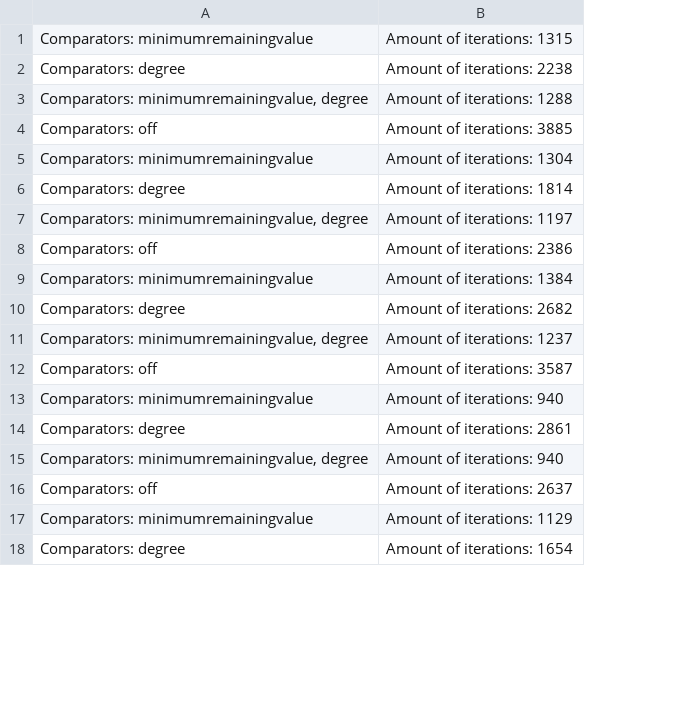
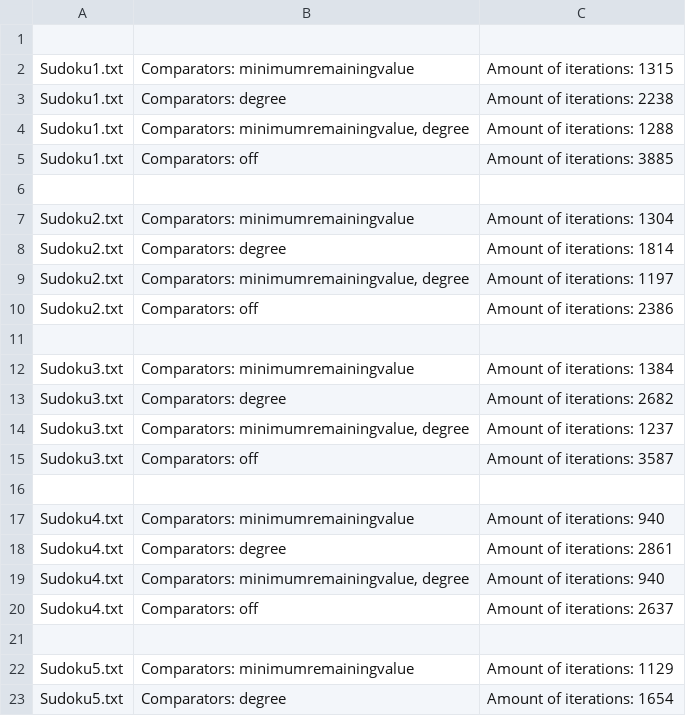
Before and after one commit to TimAvans/SudokuAIPT, a CSV file: results.csv, drawn as a sheet; only a part is shown; addresses are those after the commit; the diff names each change by its address in the sheet, - before the commit and + after, or states it on an @@ line.

```diff
--- a/results.csv
+++ b/results.csv
+column A, rows 2-5: all Sudoku1.txt; rows 7-10: all Sudoku2.txt; rows 12-15: all Sudoku3.txt; rows 17-20: all Sudoku4.txt; rows 22-23: Sudoku5.txt | Sudoku5.txt
+row 1: (empty)
+row 6: (empty)
+row 11: (empty)
+row 16: (empty)
+row 21: (empty)
```
Also changed, not shown: 1 other file.
